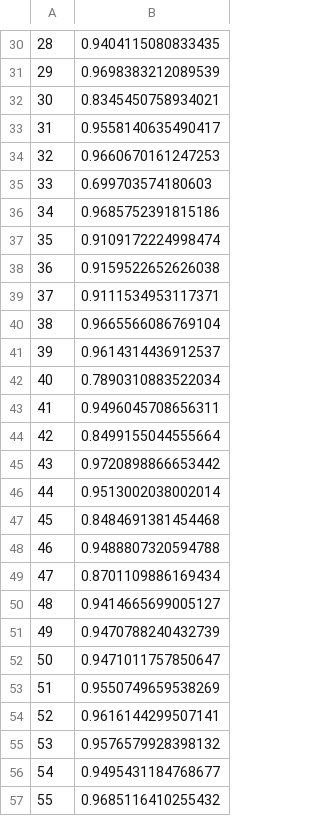
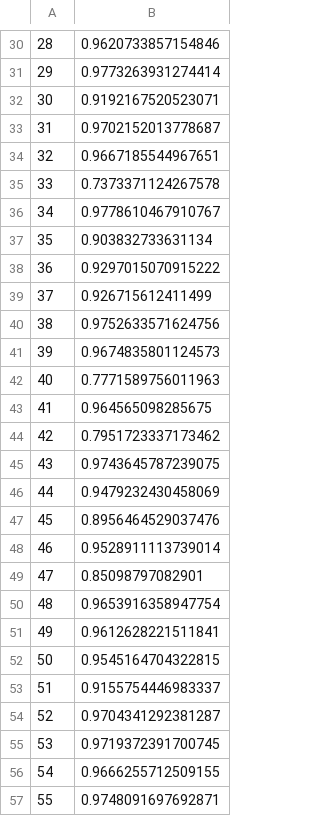
Before and after one commit to willxxy/Learning, a CSV file: CS190/wk6/dice_results_2D.csv, drawn as a sheet; only a part is shown, gaps mark what is left out; the diff covers the shown part only.

```diff
--- a/CS190/wk6/dice_results_2D.csv
+++ b/CS190/wk6/dice_results_2D.csv
@@ -30,28 +30,28 @@
-28,0.9404115080833435
-29,0.9698383212089539
-30,0.8345450758934021
-31,0.9558140635490417
-32,0.9660670161247253
-33,0.699703574180603
-34,0.9685752391815186
-35,0.9109172224998474
-36,0.9159522652626038
-37,0.9111534953117371
-38,0.9665566086769104
-39,0.9614314436912537
-40,0.7890310883522034
-41,0.9496045708656311
-42,0.8499155044555664
-43,0.9720898866653442
-44,0.9513002038002014
-45,0.8484691381454468
-46,0.9488807320594788
-47,0.8701109886169434
-48,0.9414665699005127
-49,0.9470788240432739
-50,0.9471011757850647
-51,0.9550749659538269
-52,0.9616144299507141
-53,0.9576579928398132
-54,0.9495431184768677
-55,0.9685116410255432
+28,0.9620733857154846
+29,0.9773263931274414
+30,0.9192167520523071
+31,0.9702152013778687
+32,0.9667185544967651
+33,0.7373371124267578
+34,0.9778610467910767
+35,0.903832733631134
+36,0.9297015070915222
+37,0.926715612411499
+38,0.9752633571624756
+39,0.9674835801124573
+40,0.7771589756011963
+41,0.964565098285675
+42,0.7951723337173462
+43,0.9743645787239075
+44,0.9479232430458069
+45,0.8956464529037476
+46,0.9528911113739014
+47,0.85098797082901
+48,0.9653916358947754
+49,0.9612628221511841
+50,0.9545164704322815
+51,0.9155754446983337
+52,0.9704341292381287
+53,0.9719372391700745
+54,0.9666255712509155
+55,0.9748091697692871
```
Also changed, not shown: 53 edited cells elsewhere in this file, 3 other files.
